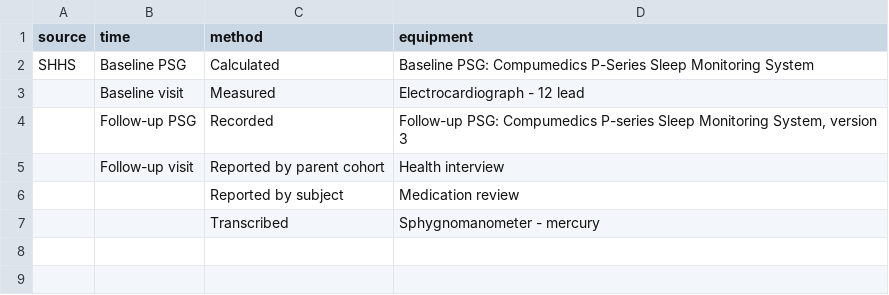
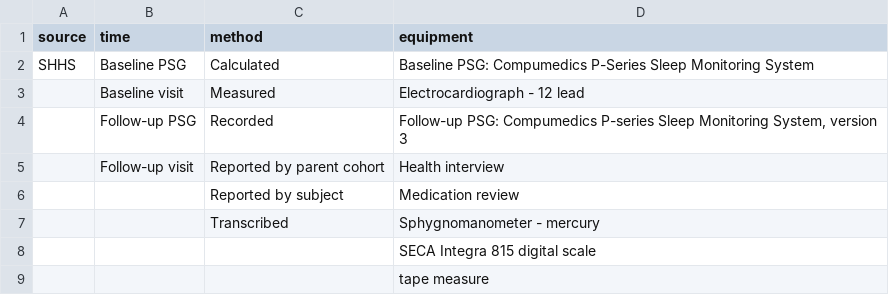
Before and after one commit to licongcui/nsrr-cross-cohort-mapping, a CSV file: mappings/nsrr-provenance-attribute-lexicon.csv, drawn as a sheet; the diff names each change by its address in the sheet, - before the commit and + after, or states it on an @@ line.

```diff
--- a/mappings/nsrr-provenance-attribute-lexicon.csv
+++ b/mappings/nsrr-provenance-attribute-lexicon.csv
+row 8:  |  |  | SECA Integra 815 digital scale
+row 9:  |  |  | tape measure
```
Also changed, not shown: mappings/nsrr-shhs-mapping.csv.
